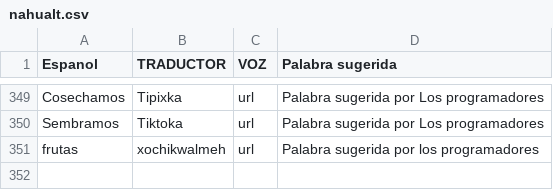
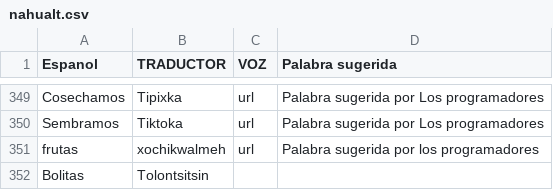
Before and after one commit to aplicacionnaualt-lgtm/diccionario, a CSV file: nahualt.csv, drawn as a sheet; only a part is shown, gaps mark what is left out; the diff names each change by its address in the sheet, - before the commit and + after, or states it on an @@ line.

Commit message:
Actualización con BOM UTF-8 para nahuatl - 2026-05-27T20:03:14.146Z

```diff
--- a/nahualt.csv
+++ b/nahualt.csv
+row 352: Bolitas | Tolontsitsin
```
